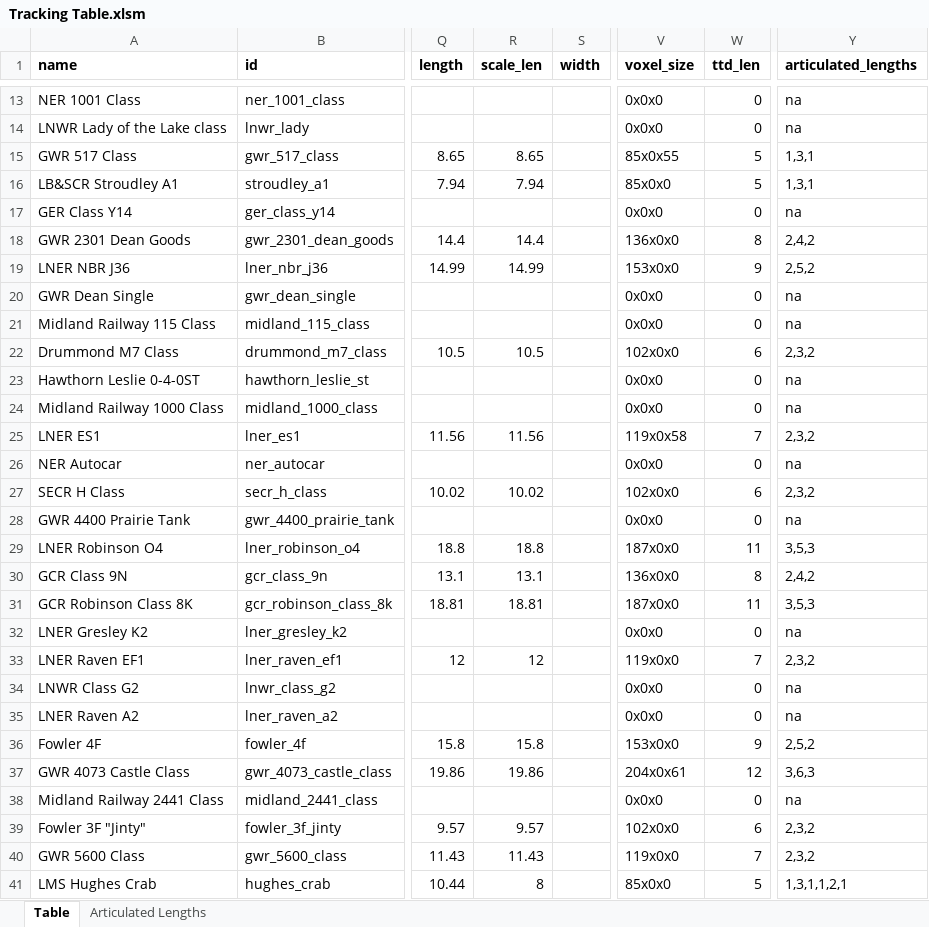
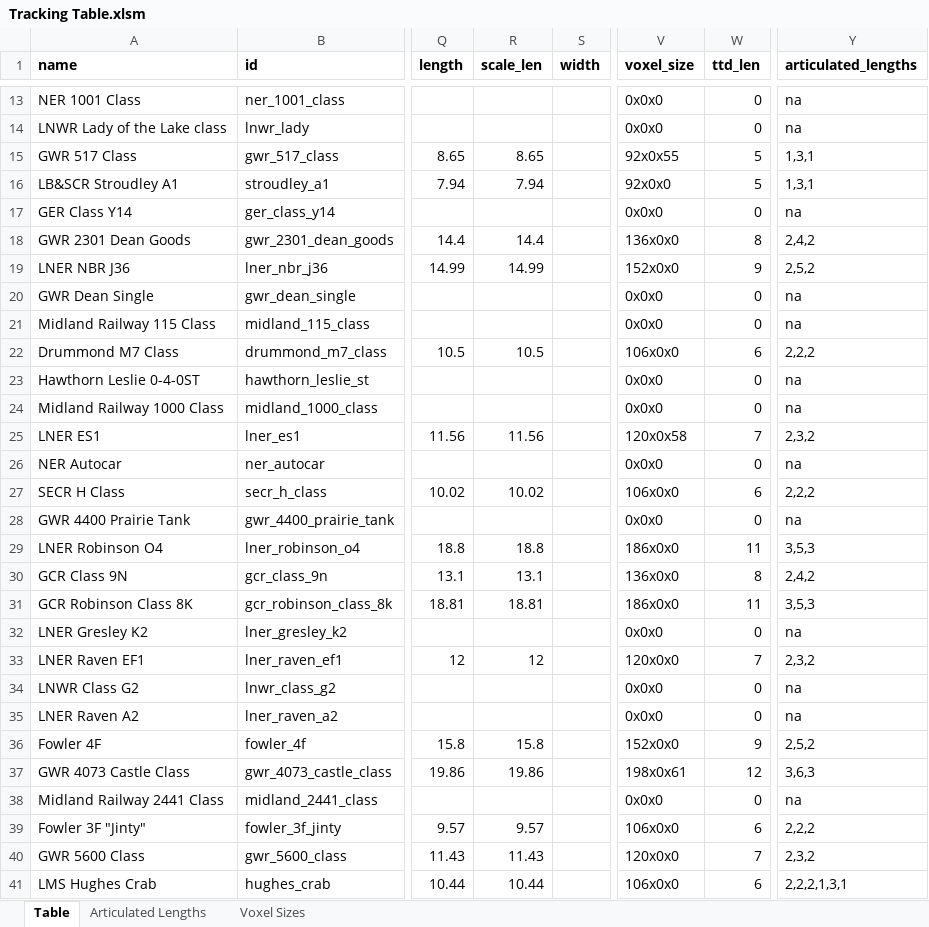
Before and after one commit to mattkimber/timberwolfs_trains, an Excel workbook: Tracking Table.xlsm, sheet Table, drawn as a sheet; only a part is shown, gaps mark what is left out; values as stored, in another font and other column widths than the file's, no borders; the diff covers the shown part only; the diff names each change by its address in the sheet, - before the commit and + after, or states it on an @@ line.

```diff
--- a/Tracking Table.xlsm (sheet Table)
+++ b/Tracking Table.xlsm (sheet Table)
+sheet tab: Voxel Sizes
-V15 (voxel_size): 85x0x55
+V15 (voxel_size): 92x0x55
-V16 (voxel_size): 85x0x0
+V16 (voxel_size): 92x0x0
-V19 (voxel_size): 153x0x0
+V19 (voxel_size): 152x0x0
-V22 (voxel_size): 102x0x0
+V22 (voxel_size): 106x0x0
-Y22 (articulated_lengths): 2,3,2
+Y22 (articulated_lengths): 2,2,2
-V25 (voxel_size): 119x0x58
+V25 (voxel_size): 120x0x58
-V27 (voxel_size): 102x0x0
+V27 (voxel_size): 106x0x0
-Y27 (articulated_lengths): 2,3,2
+Y27 (articulated_lengths): 2,2,2
-V29 (voxel_size): 187x0x0
+V29 (voxel_size): 186x0x0
-V31 (voxel_size): 187x0x0
+V31 (voxel_size): 186x0x0
-V33 (voxel_size): 119x0x0
+V33 (voxel_size): 120x0x0
-V36 (voxel_size): 153x0x0
+V36 (voxel_size): 152x0x0
-V37 (voxel_size): 204x0x61
+V37 (voxel_size): 198x0x61
-V39 (voxel_size): 102x0x0
+V39 (voxel_size): 106x0x0
-Y39 (articulated_lengths): 2,3,2
+Y39 (articulated_lengths): 2,2,2
-V40 (voxel_size): 119x0x0
+V40 (voxel_size): 120x0x0
-R41 (scale_len): 8
+R41 (scale_len): 10.44
-V41 (voxel_size): 85x0x0
+V41 (voxel_size): 106x0x0
-W41 (ttd_len): 5
+W41 (ttd_len): 6
-Y41 (articulated_lengths): 1,3,1,1,2,1
+Y41 (articulated_lengths): 2,2,2,1,3,1
```
Also changed, not shown: 103 edited cells elsewhere in this sheet, sheet Articulated Lengths, formulas that keep their value, 8 other files.
